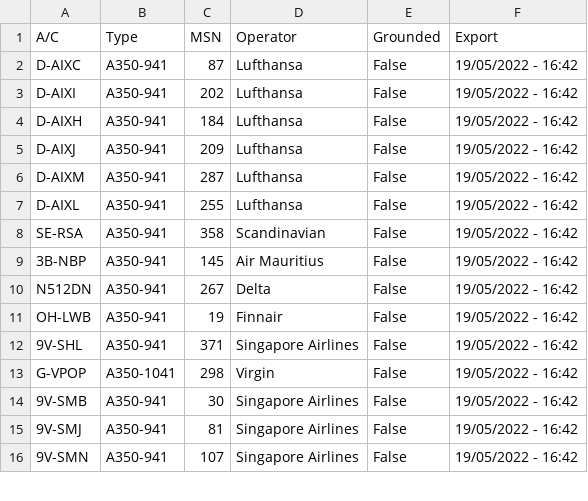
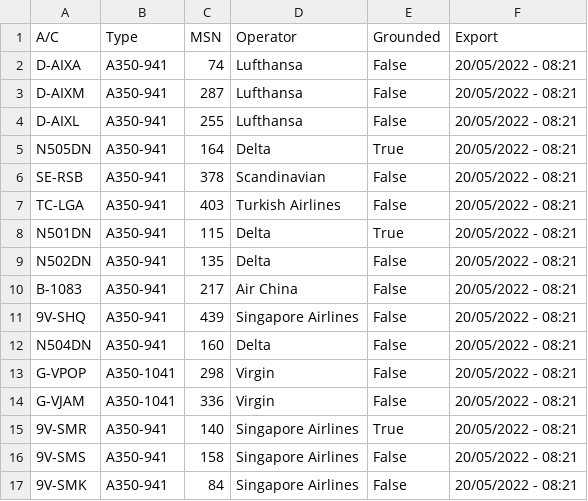
Before and after one commit to clintjb/clintjb.github.v2, a CSV file: _data/flight_data_a350.csv, drawn as a sheet; only a part is shown; the diff covers the shown part only.

```diff
--- a/_data/flight_data_a350.csv
+++ b/_data/flight_data_a350.csv
@@ -1,16 +1,17 @@
 A/C,Type,MSN,Operator,Grounded,Export
-D-AIXC,A350-941,87,Lufthansa,False,19/05/2022 - 16:42
-D-AIXI,A350-941,202,Lufthansa,False,19/05/2022 - 16:42
-D-AIXH,A350-941,184,Lufthansa,False,19/05/2022 - 16:42
-D-AIXJ,A350-941,209,Lufthansa,False,19/05/2022 - 16:42
-D-AIXM,A350-941,287,Lufthansa,False,19/05/2022 - 16:42
-D-AIXL,A350-941,255,Lufthansa,False,19/05/2022 - 16:42
-SE-RSA,A350-941,358,Scandinavian,False,19/05/2022 - 16:42
-3B-NBP,A350-941,145,Air Mauritius,False,19/05/2022 - 16:42
-N512DN,A350-941,267,Delta,False,19/05/2022 - 16:42
-OH-LWB,A350-941,19,Finnair,False,19/05/2022 - 16:42
-9V-SHL,A350-941,371,Singapore Airlines,False,19/05/2022 - 16:42
-G-VPOP,A350-1041,298,Virgin,False,19/05/2022 - 16:42
-9V-SMB,A350-941,30,Singapore Airlines,False,19/05/2022 - 16:42
-9V-SMJ,A350-941,81,Singapore Airlines,False,19/05/2022 - 16:42
-9V-SMN,A350-941,107,Singapore Airlines,False,19/05/2022 - 16:42
+D-AIXA,A350-941,74,Lufthansa,False,20/05/2022 - 08:21
+D-AIXM,A350-941,287,Lufthansa,False,20/05/2022 - 08:21
+D-AIXL,A350-941,255,Lufthansa,False,20/05/2022 - 08:21
+N505DN,A350-941,164,Delta,True,20/05/2022 - 08:21
+SE-RSB,A350-941,378,Scandinavian,False,20/05/2022 - 08:21
+TC-LGA,A350-941,403,Turkish Airlines,False,20/05/2022 - 08:21
+N501DN,A350-941,115,Delta,True,20/05/2022 - 08:21
+N502DN,A350-941,135,Delta,False,20/05/2022 - 08:21
+B-1083,A350-941,217,Air China,False,20/05/2022 - 08:21
+9V-SHQ,A350-941,439,Singapore Airlines,False,20/05/2022 - 08:21
+N504DN,A350-941,160,Delta,False,20/05/2022 - 08:21
+G-VPOP,A350-1041,298,Virgin,False,20/05/2022 - 08:21
+G-VJAM,A350-1041,336,Virgin,False,20/05/2022 - 08:21
+9V-SMR,A350-941,140,Singapore Airlines,True,20/05/2022 - 08:21
+9V-SMS,A350-941,158,Singapore Airlines,False,20/05/2022 - 08:21
+9V-SMK,A350-941,84,Singapore Airlines,False,20/05/2022 - 08:21
```
Also changed, not shown: 9 added rows, 3 removed rows and 8 edited cells elsewhere in this file, 1 other file.
